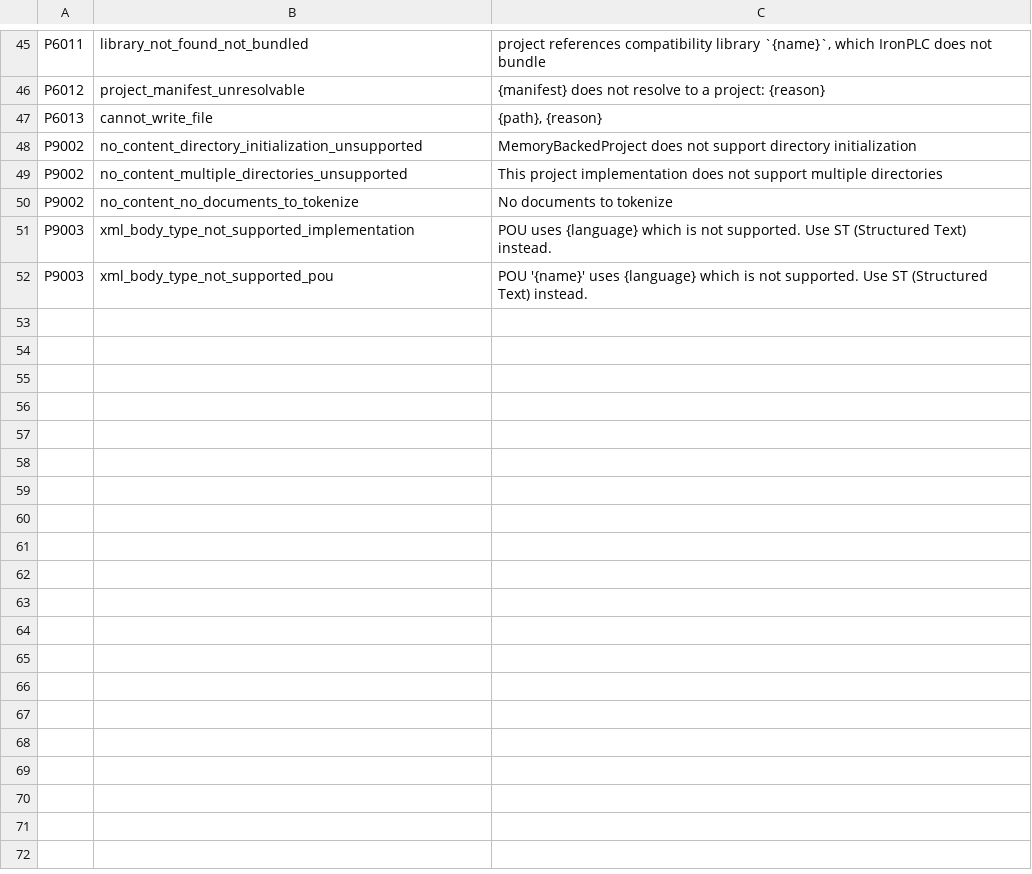
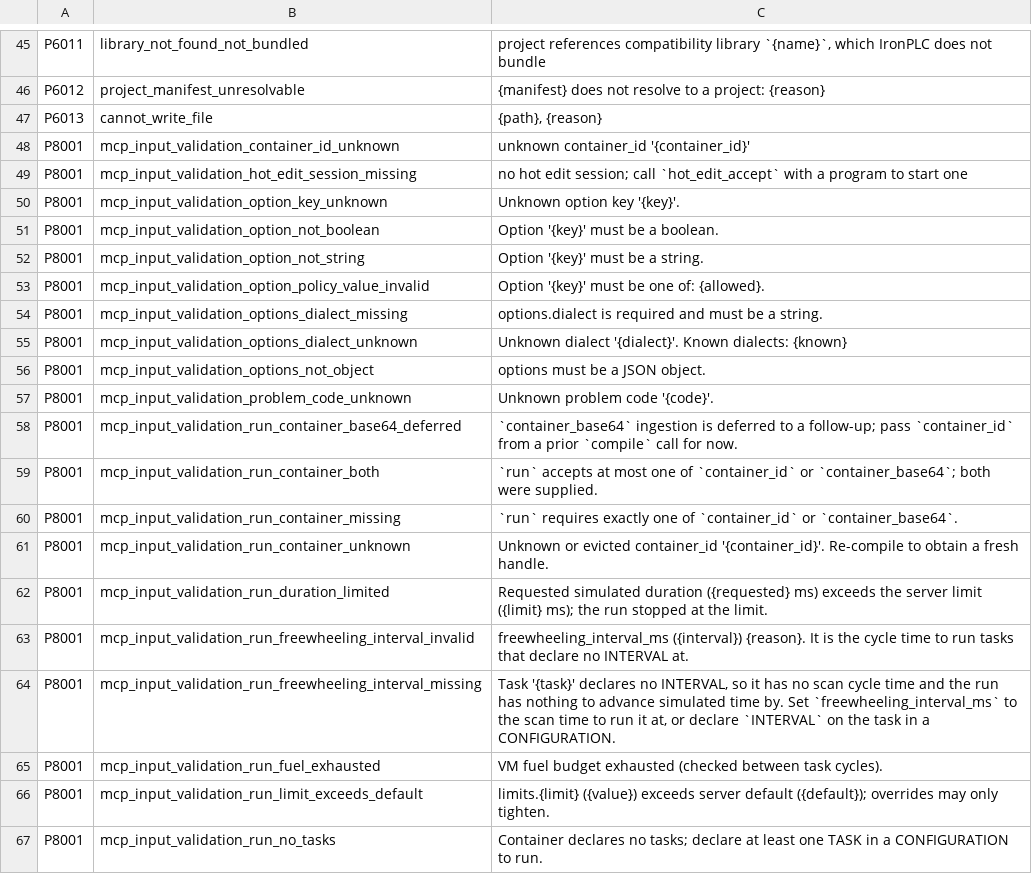
Before and after one commit to boogy777-lgtm/ironplc, a CSV file: compiler/problems/resources/problem-texts.csv, drawn as a sheet; only a part is shown, gaps mark what is left out; the shorter side is filled out with more unchanged rows; the diff covers the shown part only.

```diff
--- a/compiler/problems/resources/problem-texts.csv
+++ b/compiler/problems/resources/problem-texts.csv
@@ -47 +47,21 @@ P6012,project_manifest_unresolvable,{manifest} does not resolve to a project: {r
 P6013,cannot_write_file,"{path}, {reason}"
+P8001,mcp_input_validation_container_id_unknown,unknown container_id '{container_id}'
+P8001,mcp_input_validation_hot_edit_session_missing,no hot edit session; call `hot_edit_accept` with a program to start one
+P8001,mcp_input_validation_option_key_unknown,Unknown option key '{key}'.
+P8001,mcp_input_validation_option_not_boolean,Option '{key}' must be a boolean.
+P8001,mcp_input_validation_option_not_string,Option '{key}' must be a string.
+P8001,mcp_input_validation_option_policy_value_invalid,Option '{key}' must be one of: {allowed}.
+P8001,mcp_input_validation_options_dialect_missing,options.dialect is required and must be a string.
+P8001,mcp_input_validation_options_dialect_unknown,Unknown dialect '{dialect}'. Known dialects: {known}
+P8001,mcp_input_validation_options_not_object,options must be a JSON object.
+P8001,mcp_input_validation_problem_code_unknown,Unknown problem code '{code}'.
+P8001,mcp_input_validation_run_container_base64_deferred,`container_base64` ingestion is deferred to a follow-up; pass `container_id` from a prior `compile` call for now.
+P8001,mcp_input_validation_run_container_both,`run` accepts at most one of `container_id` or `container_base64`; both were supplied.
+P8001,mcp_input_validation_run_container_missing,`run` requires exactly one of `container_id` or `container_base64`.
+P8001,mcp_input_validation_run_container_unknown,Unknown or evicted container_id '{container_id}'. Re-compile to obtain a fresh handle.
+P8001,mcp_input_validation_run_duration_limited,Requested simulated duration ({requested} ms) exceeds the server limit ({limit} ms); the run stopped at the limit.
+P8001,mcp_input_validation_run_freewheeling_interval_invalid,freewheeling_interval_ms ({interval}) {reason}. It is the cycle time to run tasks that declare no INTERVAL at.
+P8001,mcp_input_validation_run_freewheeling_interval_missing,"Task '{task}' declares no INTERVAL, so it has no scan cycle time and the run has nothing to advance simulated time by. Set `freewheeling_interval_ms` to the scan time to run it at, or declare `INTERVAL` on the task in a CONFIGURATION."
+P8001,mcp_input_validation_run_fuel_exhausted,VM fuel budget exhausted (checked between task cycles).
+P8001,mcp_input_validation_run_limit_exceeds_default,limits.{limit} ({value}) exceeds server default ({default}); overrides may only tighten.
+P8001,mcp_input_validation_run_no_tasks,Container declares no tasks; declare at least one TASK in a CONFIGURATION to run.
```
Also changed, not shown: 15 added rows elsewhere in this file, 5 other files.
